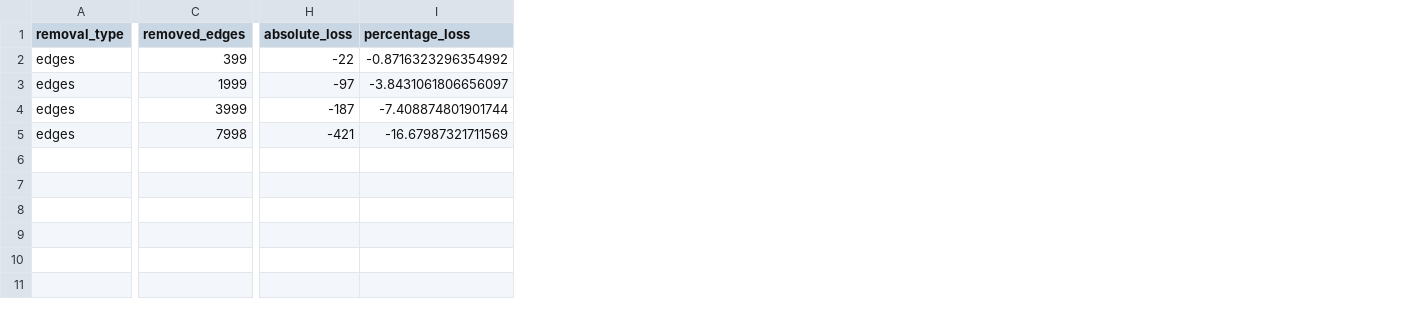
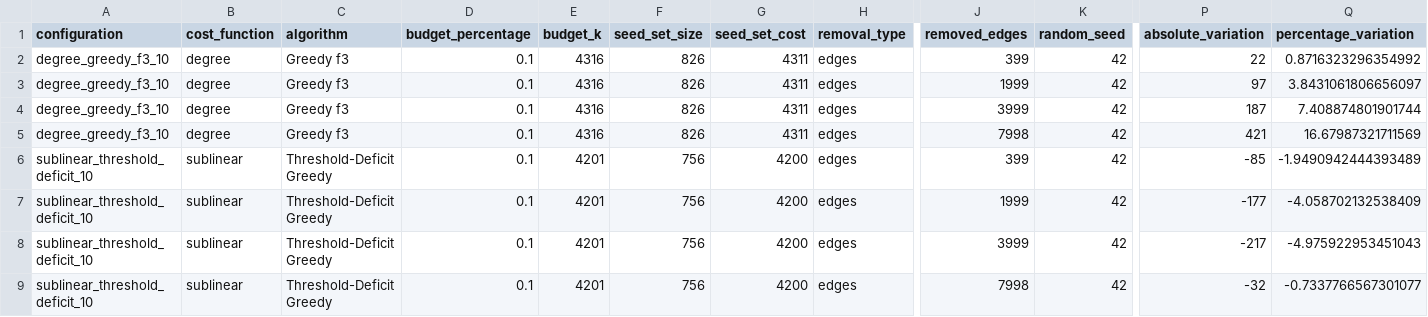
Before and after one commit to gfavale1/reti-sociali, a CSV file: results/data/edge_removal_results.csv, drawn as a sheet; only a part is shown, gaps mark what is left out; removed rows and columns are numbered as before the commit, all else as after; rows hold the shown columns only; the diff names each change by its address in the sheet, - before the commit and + after, or states it on an @@ line.

```diff
--- a/results/data/edge_removal_results.csv
+++ b/results/data/edge_removal_results.csv
+column A (configuration), rows 2-5: all degree_greedy_f3_10
+column B (cost_function), rows 2-5: all degree
+column C (algorithm), rows 2-5: all Greedy f3
+column D (budget_percentage), rows 2-5: all 0.1
+column E (budget_k), rows 2-5: all 4316
+column F (seed_set_size), rows 2-5: all 826
+column G (seed_set_cost), rows 2-5: all 4311
+column K (random_seed), rows 2-5: all 42
-column H (absolute_loss), rows 2-5: -22 | -97 | -187 | -421
-column I (percentage_loss), rows 2-5: -0.8716323296354992 | -3.8431061806656097 | -7.408874801901744 | -16.67987321711569
+column P (absolute_variation), rows 2-5: 22 | 97 | 187 | 421
+column Q (percentage_variation), rows 2-5: 0.8716323296354992 | 3.8431061806656097 | 7.408874801901744 | 16.67987321711569
+row 6: sublinear_threshold_deficit_10 | sublinear | Threshold-Deficit Greedy | 0.1 | 4201 | 756 | 4200 | edges | 399 | 42 | -85 | -1.9490942444393489
+row 7: sublinear_threshold_deficit_10 | sublinear | Threshold-Deficit Greedy | 0.1 | 4201 | 756 | 4200 | edges | 1999 | 42 | -177 | -4.058702132538409
+row 8: sublinear_threshold_deficit_10 | sublinear | Threshold-Deficit Greedy | 0.1 | 4201 | 756 | 4200 | edges | 3999 | 42 | -217 | -4.975922953451043
+row 9: sublinear_threshold_deficit_10 | sublinear | Threshold-Deficit Greedy | 0.1 | 4201 | 756 | 4200 | edges | 7998 | 42 | -32 | -0.7337766567301077
```
Also changed, not shown: results/data/graph_stats.csv, results/data/main_results.csv, 21 other files.
